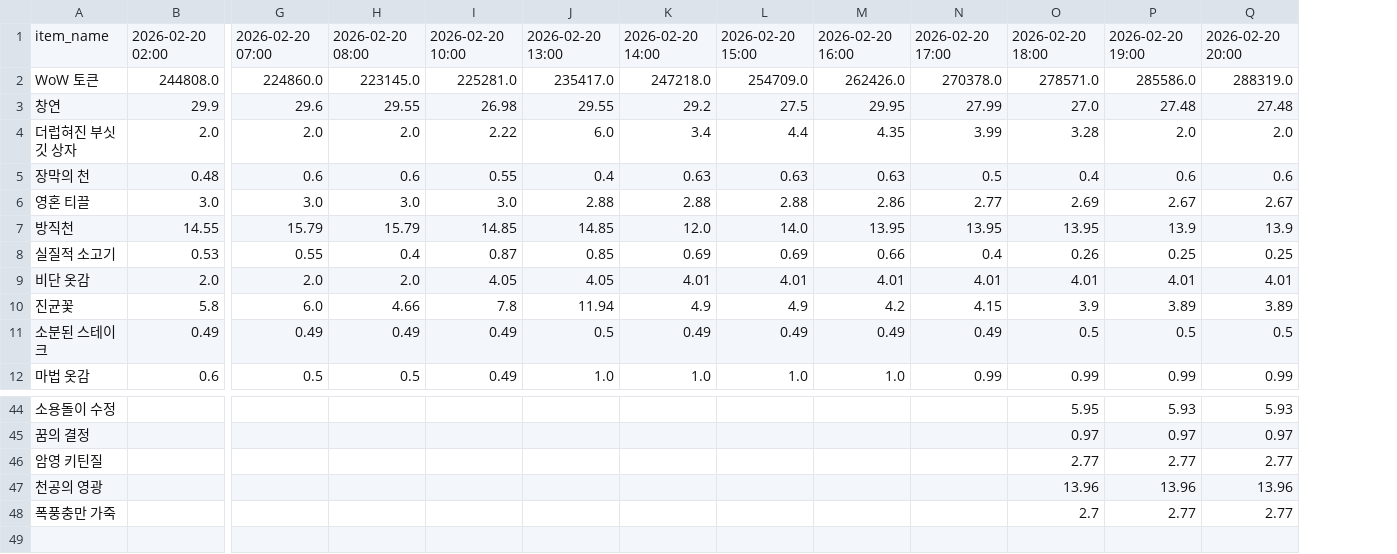
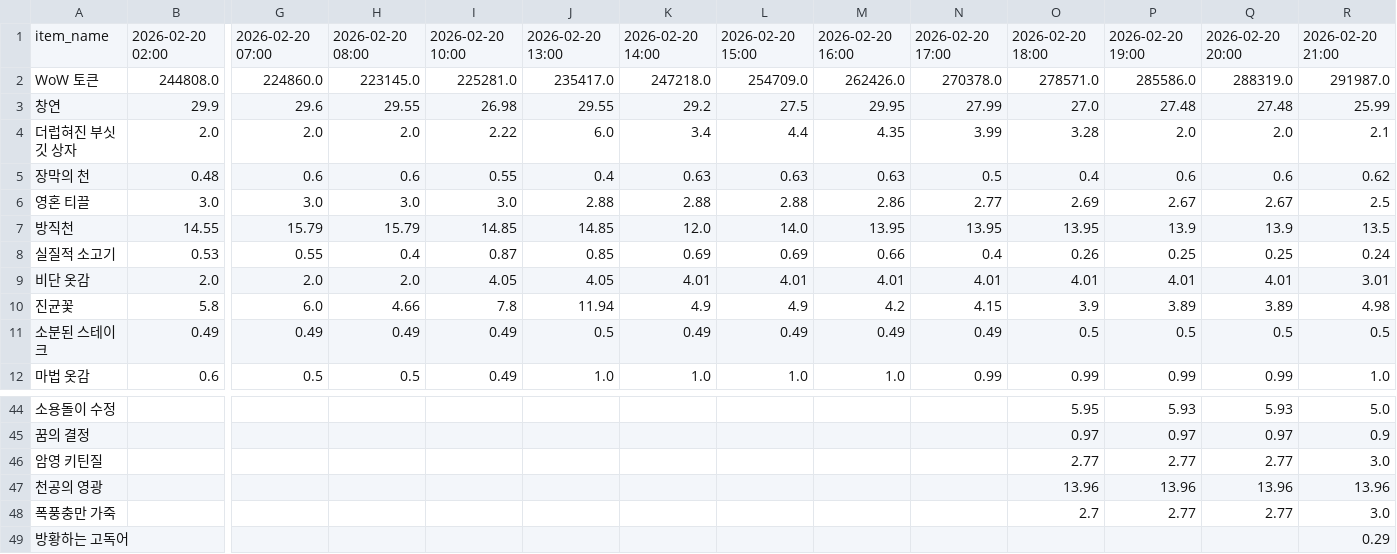
Before and after one commit to icedo724/wowauction, a CSV file: data/market_history.csv, drawn as a sheet; only a part is shown, gaps mark what is left out; rows hold the shown columns only; the diff names each change by its address in the sheet, - before the commit and + after, or states it on an @@ line.

```diff
--- a/data/market_history.csv
+++ b/data/market_history.csv
+column R, rows 1-12: 2026-02-20 21:00 | 291987.0 | 25.99 | 2.1 | 0.62 | 2.5 | 13.5 | 0.24 | 3.01 | 4.98 | 0.5 | 1.0; rows 44-48: 5.0 | 0.9 | 3.0 | 13.96 | 3.0
+row 49: 방황하는 고독어 |  |  |  |  |  |  |  |  |  |  |  |  | 0.29
```
Also changed, not shown: data/market_volume.csv, 1 other file.
